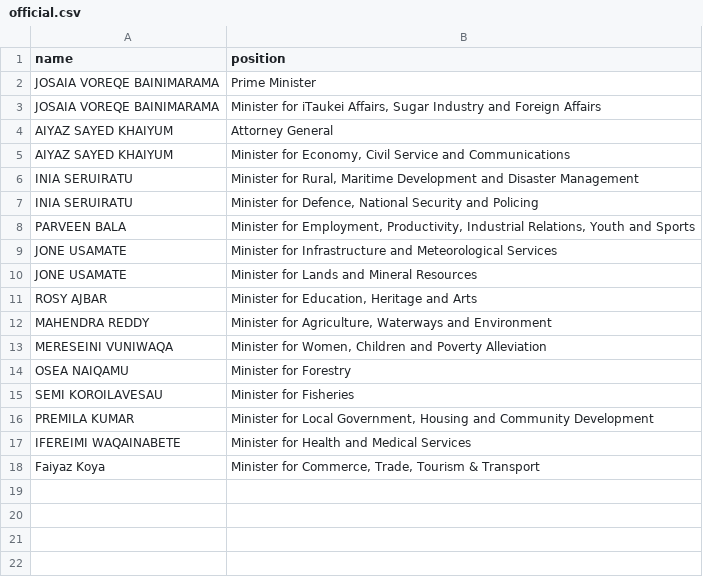
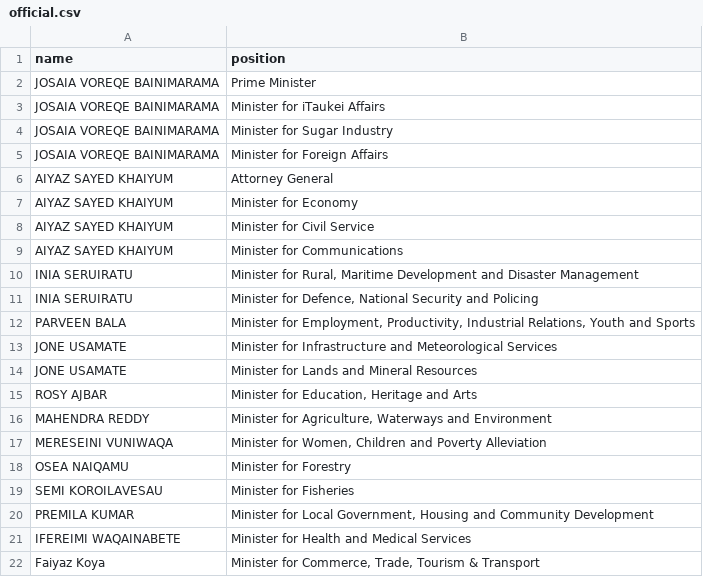
Before and after one commit to every-politician-scrapers/fiji-ministers, a CSV file: data/official.csv, drawn as a sheet.

Commit message:
Split some positions
Wikidata treats these as separate positions, so break them up in the
scraper.

```diff
--- a/data/official.csv
+++ b/data/official.csv
@@ -2,5 +2,9 @@ name,position
 JOSAIA VOREQE BAINIMARAMA,Prime Minister
-JOSAIA VOREQE BAINIMARAMA,"Minister for iTaukei Affairs, Sugar Industry and Foreign Affairs"
+JOSAIA VOREQE BAINIMARAMA,Minister for iTaukei Affairs
+JOSAIA VOREQE BAINIMARAMA,Minister for Sugar Industry
+JOSAIA VOREQE BAINIMARAMA,Minister for Foreign Affairs
 AIYAZ SAYED KHAIYUM,Attorney General
-AIYAZ SAYED KHAIYUM,"Minister for Economy, Civil Service and Communications"
+AIYAZ SAYED KHAIYUM,Minister for Economy
+AIYAZ SAYED KHAIYUM,Minister for Civil Service
+AIYAZ SAYED KHAIYUM,Minister for Communications
 INIA SERUIRATU,"Minister for Rural, Maritime Development and Disaster Management"
```
Also changed, not shown: 1 other file.
